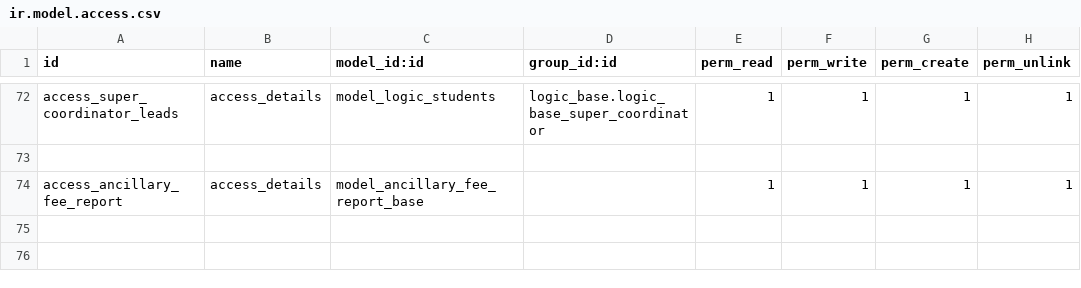
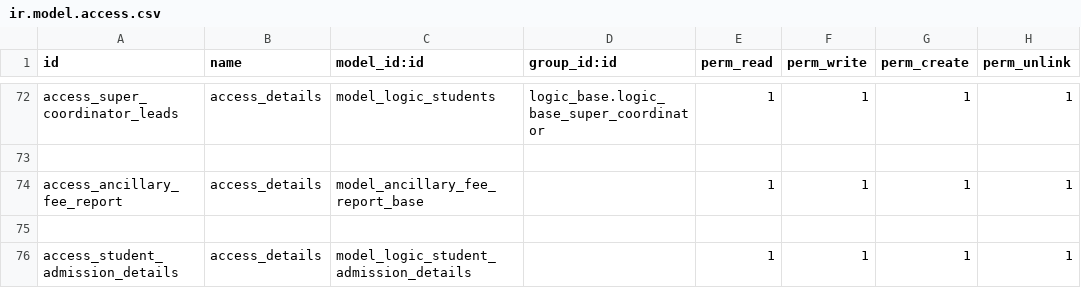
Before and after one commit to muhammedmurshid/logic_base, a CSV file: security/ir.model.access.csv, drawn as a sheet; only a part is shown, gaps mark what is left out; the diff names each change by its address in the sheet, - before the commit and + after, or states it on an @@ line.

Commit message:
added fee collection and admission count

```diff
--- a/security/ir.model.access.csv
+++ b/security/ir.model.access.csv
+row 75: (empty)
+row 76: access_student_admission_details | access_details | model_logic_student_admission_details |  | 1 | 1 | 1 | 1
```
Also changed, not shown: 3 other files.
